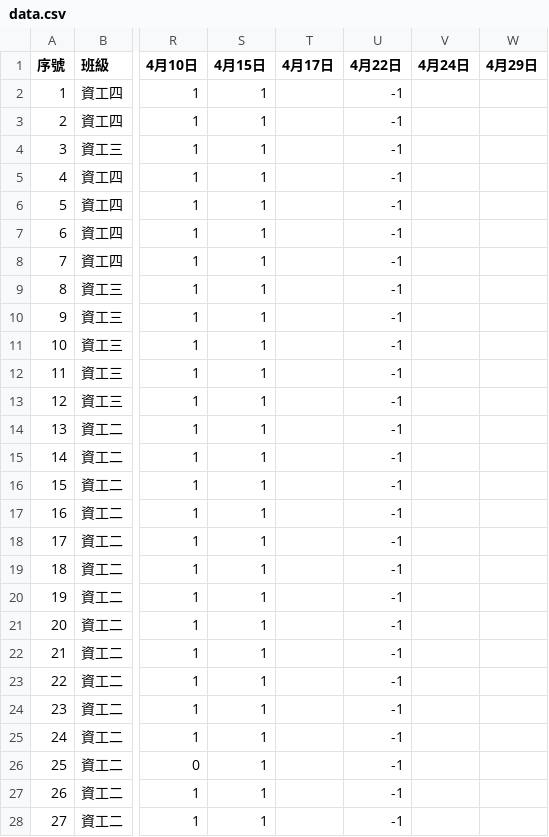
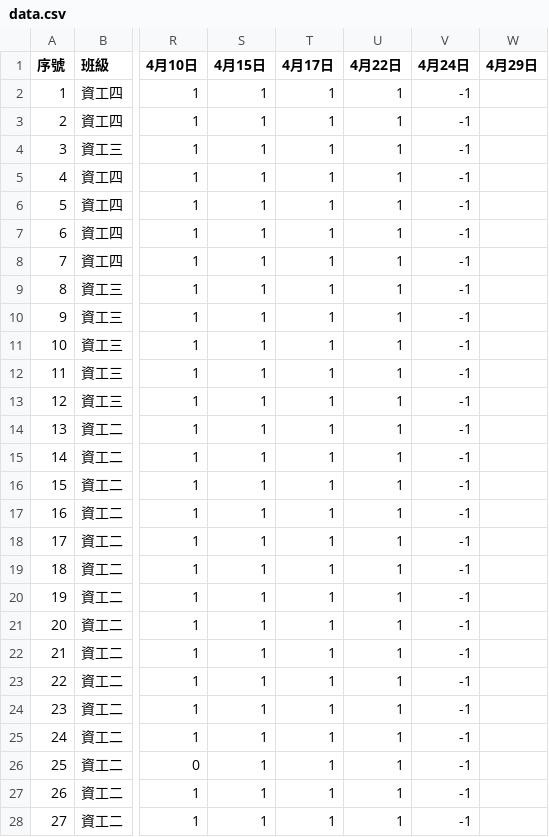
Before and after one commit to tjhsieh/tjhsieh.github.io, a CSV file: c/ai/ai2026s/syllabus/grade_attend/data.csv, drawn as a sheet; only a part is shown, gaps mark what is left out; the diff covers the shown part only; the diff names each change by its address in the sheet, - before the commit and + after, or states it on an @@ line.

Commit message:
Add files via upload

```diff
--- a/c/ai/ai2026s/syllabus/grade_attend/data.csv
+++ b/c/ai/ai2026s/syllabus/grade_attend/data.csv
-T2:T28 (4月17日): (empty)
+T2:T28 (4月17日): 1
-U2:U28 (4月22日): -1
+U2:U28 (4月22日): 1
-V2:V28 (4月24日): (empty)
+V2:V28 (4月24日): -1
```
Also changed, not shown: 108 edited cells elsewhere in this file.
